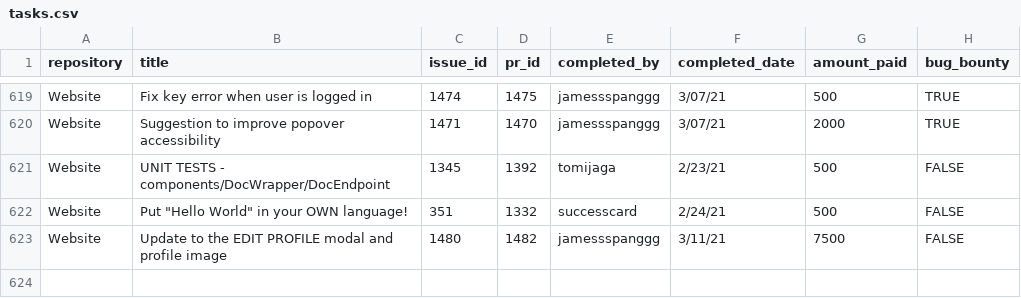
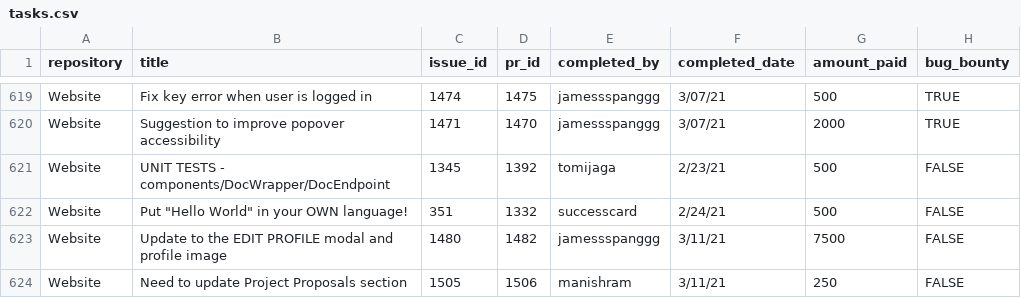
Before and after one commit to buckyroberts/Payment-Processor, a CSV file: csvs/tasks.csv, drawn as a sheet; only a part is shown, gaps mark what is left out; the diff names each change by its address in the sheet, - before the commit and + after, or states it on an @@ line.

Commit message:
Update tasks.csv

```diff
--- a/csvs/tasks.csv
+++ b/csvs/tasks.csv
+row 624: Website | Need to update Project Proposals section | 1505 | 1506 | manishram | 3/11/21 | 250 | FALSE
```
